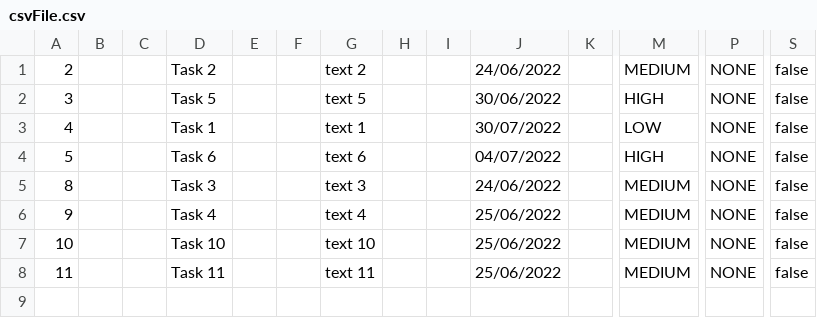
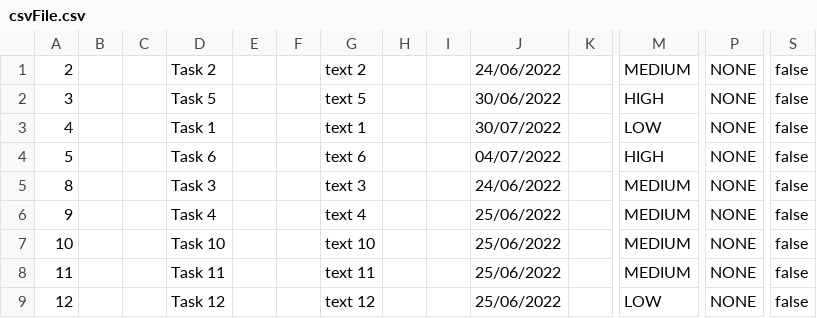
Before and after one commit to samGitHub93/task-manager-data, a CSV file: webapp/csvFile.csv, drawn as a sheet; only a part is shown, gaps mark what is left out; rows hold the shown columns only; the diff names each change by its address in the sheet, - before the commit and + after, or states it on an @@ line.

Commit message:
Commit changes to all files

```diff
--- a/webapp/csvFile.csv
+++ b/webapp/csvFile.csv
+row 9: 12 |  |  | Task 12 |  |  | text 12 |  |  | 25/06/2022 |  | LOW | NONE | false
```
